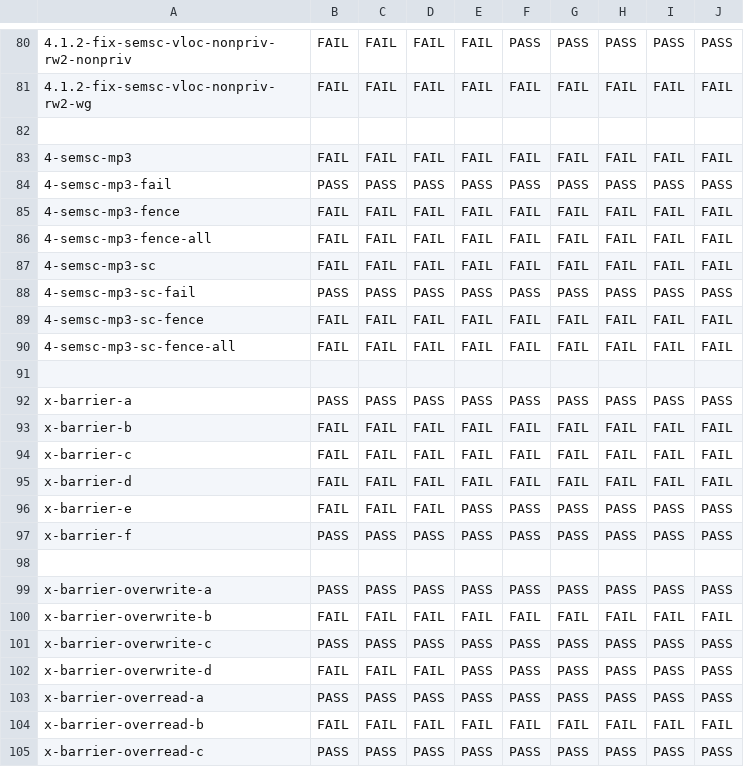
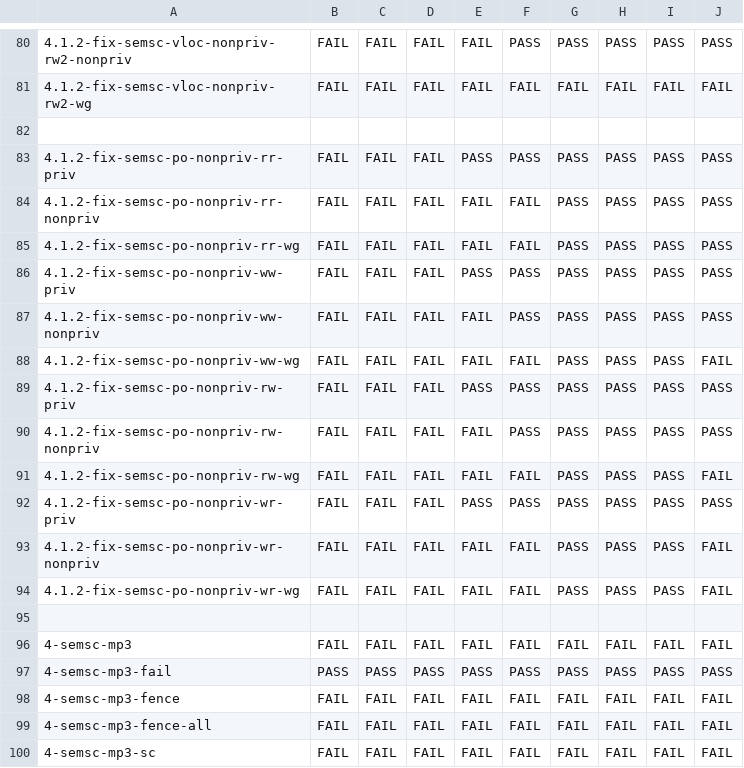
Before and after one commit to hernanponcedeleon/Dat3M, a CSV file: litmus/VULKAN/pvmm/expected-all.csv, drawn as a sheet; only a part is shown, gaps mark what is left out; the shorter side is filled out with more unchanged rows; the diff names each change by its address in the sheet, - before the commit and + after, or states it on an @@ line.

```diff
--- a/litmus/VULKAN/pvmm/expected-all.csv
+++ b/litmus/VULKAN/pvmm/expected-all.csv
+row 83: 4.1.2-fix-semsc-po-nonpriv-rr-priv | FAIL | FAIL | FAIL | PASS | PASS | PASS | PASS | PASS | PASS
+row 84: 4.1.2-fix-semsc-po-nonpriv-rr-nonpriv | FAIL | FAIL | FAIL | FAIL | FAIL | PASS | PASS | PASS | PASS
+row 85: 4.1.2-fix-semsc-po-nonpriv-rr-wg | FAIL | FAIL | FAIL | FAIL | FAIL | PASS | PASS | PASS | PASS
+row 86: 4.1.2-fix-semsc-po-nonpriv-ww-priv | FAIL | FAIL | FAIL | PASS | PASS | PASS | PASS | PASS | PASS
+row 87: 4.1.2-fix-semsc-po-nonpriv-ww-nonpriv | FAIL | FAIL | FAIL | FAIL | PASS | PASS | PASS | PASS | PASS
+row 88: 4.1.2-fix-semsc-po-nonpriv-ww-wg | FAIL | FAIL | FAIL | FAIL | FAIL | PASS | PASS | PASS | FAIL
+row 89: 4.1.2-fix-semsc-po-nonpriv-rw-priv | FAIL | FAIL | FAIL | PASS | PASS | PASS | PASS | PASS | PASS
+row 90: 4.1.2-fix-semsc-po-nonpriv-rw-nonpriv | FAIL | FAIL | FAIL | FAIL | PASS | PASS | PASS | PASS | PASS
+row 91: 4.1.2-fix-semsc-po-nonpriv-rw-wg | FAIL | FAIL | FAIL | FAIL | FAIL | PASS | PASS | PASS | FAIL
+row 92: 4.1.2-fix-semsc-po-nonpriv-wr-priv | FAIL | FAIL | FAIL | PASS | PASS | PASS | PASS | PASS | PASS
+row 93: 4.1.2-fix-semsc-po-nonpriv-wr-nonpriv | FAIL | FAIL | FAIL | FAIL | FAIL | PASS | PASS | PASS | FAIL
+row 94: 4.1.2-fix-semsc-po-nonpriv-wr-wg | FAIL | FAIL | FAIL | FAIL | FAIL | PASS | PASS | PASS | FAIL
+row 95: (empty)
```
Also changed, not shown: litmus/VULKAN/pvmm/expected-races-all.csv, 12 other files.
